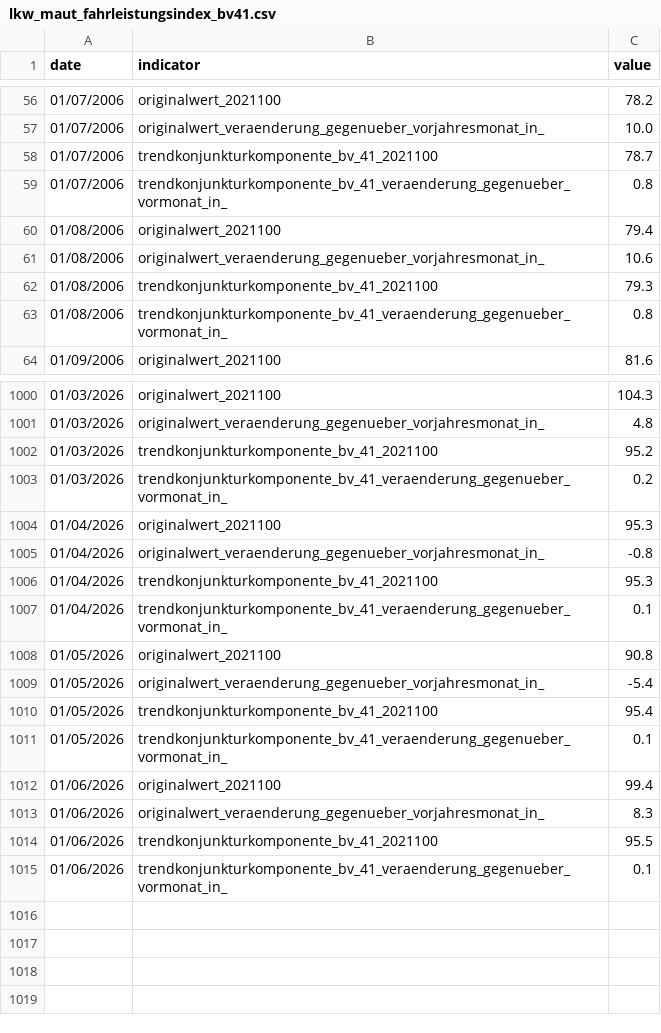
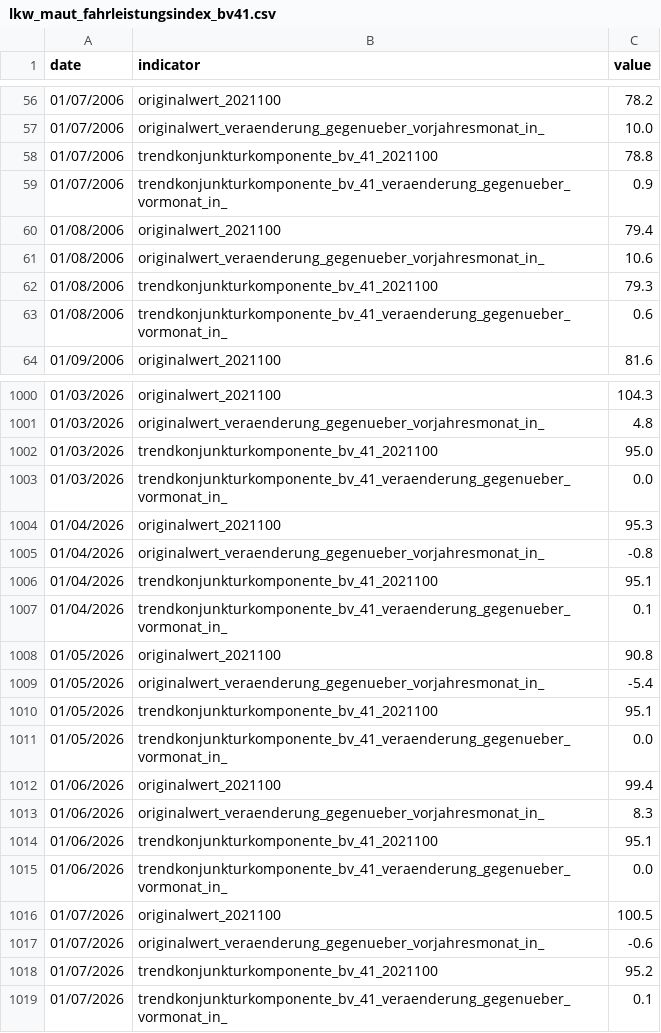
Before and after one commit to jonas-is-coding/destatis, a CSV file: data/ml_ready/static/de_/opendata/data/lkw_maut_fahrleistungsindex_bv41.csv, drawn as a sheet; only a part is shown, gaps mark what is left out; the diff covers the shown part only.

```diff
--- a/data/ml_ready/static/de_/opendata/data/lkw_maut_fahrleistungsindex_bv41.csv
+++ b/data/ml_ready/static/de_/opendata/data/lkw_maut_fahrleistungsindex_bv41.csv
@@ -57,4 +57,4 @@ date,indicator,value
 01/07/2006,originalwert_veraenderung_gegenueber_vorjahresmonat_in_,10.0
-01/07/2006,trendkonjunkturkomponente_bv_41_2021100,78.7
-01/07/2006,trendkonjunkturkomponente_bv_41_veraenderung_gegenueber_vormonat_in_,0.8
+01/07/2006,trendkonjunkturkomponente_bv_41_2021100,78.8
+01/07/2006,trendkonjunkturkomponente_bv_41_veraenderung_gegenueber_vormonat_in_,0.9
 01/08/2006,originalwert_2021100,79.4
@@ -62,3 +62,3 @@ date,indicator,value
 01/08/2006,trendkonjunkturkomponente_bv_41_2021100,79.3
-01/08/2006,trendkonjunkturkomponente_bv_41_veraenderung_gegenueber_vormonat_in_,0.8
+01/08/2006,trendkonjunkturkomponente_bv_41_veraenderung_gegenueber_vormonat_in_,0.6
 01/09/2006,originalwert_2021100,81.6
@@ -1001,7 +1001,7 @@ date,indicator,value
 01/03/2026,originalwert_veraenderung_gegenueber_vorjahresmonat_in_,4.8
-01/03/2026,trendkonjunkturkomponente_bv_41_2021100,95.2
-01/03/2026,trendkonjunkturkomponente_bv_41_veraenderung_gegenueber_vormonat_in_,0.2
+01/03/2026,trendkonjunkturkomponente_bv_41_2021100,95.0
+01/03/2026,trendkonjunkturkomponente_bv_41_veraenderung_gegenueber_vormonat_in_,0.0
 01/04/2026,originalwert_2021100,95.3
 01/04/2026,originalwert_veraenderung_gegenueber_vorjahresmonat_in_,-0.8
-01/04/2026,trendkonjunkturkomponente_bv_41_2021100,95.3
+01/04/2026,trendkonjunkturkomponente_bv_41_2021100,95.1
 01/04/2026,trendkonjunkturkomponente_bv_41_veraenderung_gegenueber_vormonat_in_,0.1
@@ -1009,7 +1009,11 @@ date,indicator,value
 01/05/2026,originalwert_veraenderung_gegenueber_vorjahresmonat_in_,-5.4
-01/05/2026,trendkonjunkturkomponente_bv_41_2021100,95.4
-01/05/2026,trendkonjunkturkomponente_bv_41_veraenderung_gegenueber_vormonat_in_,0.1
+01/05/2026,trendkonjunkturkomponente_bv_41_2021100,95.1
+01/05/2026,trendkonjunkturkomponente_bv_41_veraenderung_gegenueber_vormonat_in_,0.0
 01/06/2026,originalwert_2021100,99.4
 01/06/2026,originalwert_veraenderung_gegenueber_vorjahresmonat_in_,8.3
-01/06/2026,trendkonjunkturkomponente_bv_41_2021100,95.5
-01/06/2026,trendkonjunkturkomponente_bv_41_veraenderung_gegenueber_vormonat_in_,0.1
+01/06/2026,trendkonjunkturkomponente_bv_41_2021100,95.1
+01/06/2026,trendkonjunkturkomponente_bv_41_veraenderung_gegenueber_vormonat_in_,0.0
+01/07/2026,originalwert_2021100,100.5
+01/07/2026,originalwert_veraenderung_gegenueber_vorjahresmonat_in_,-0.6
+01/07/2026,trendkonjunkturkomponente_bv_41_2021100,95.2
+01/07/2026,trendkonjunkturkomponente_bv_41_veraenderung_gegenueber_vormonat_in_,0.1
```
Also changed, not shown: 34 edited cells elsewhere in this file, data/ml_ready/static/de_/opendata/data/lkw_maut_fahrleistungsindex_x13.csv, data/raw/static/de_/opendata/data/lkw_maut_fahrleistungsindex_bv41.csv, 4 other files.
